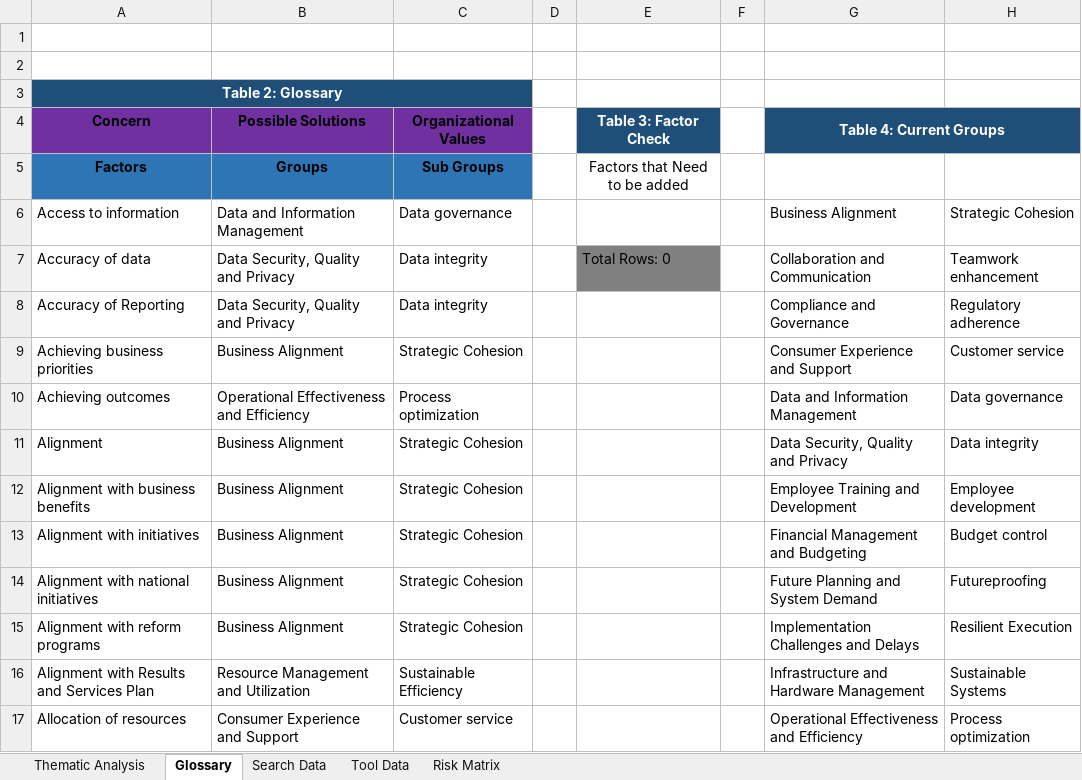
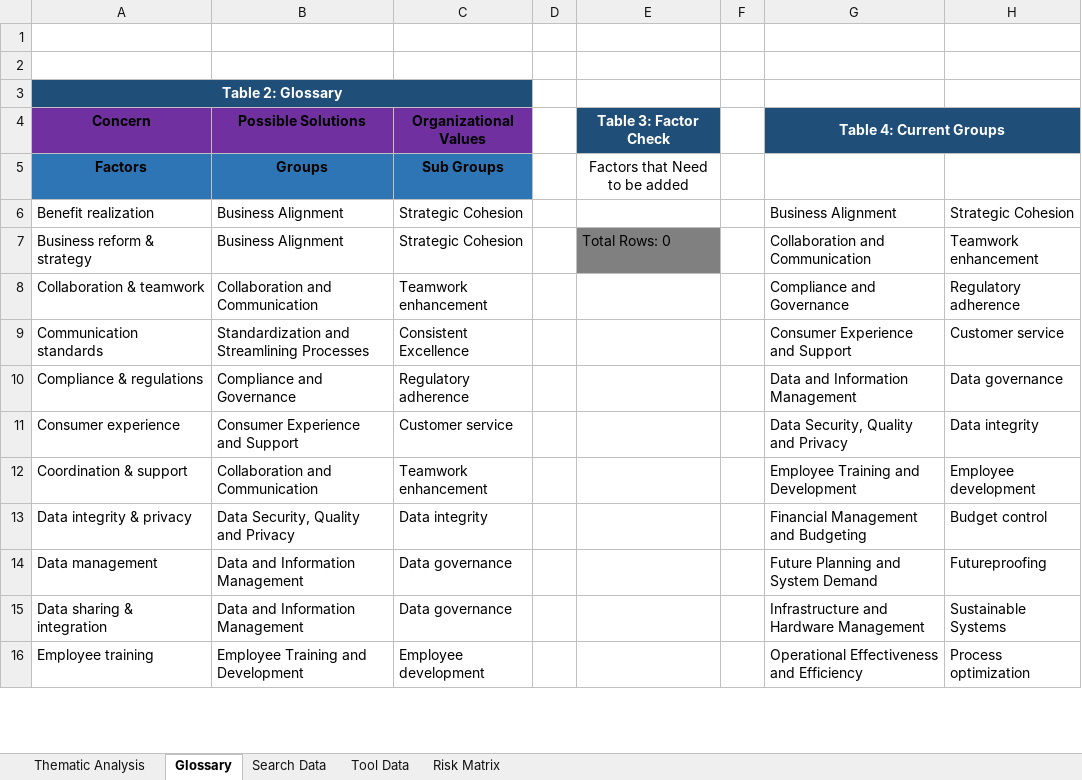
Before and after one commit to nigelgalbraith/portfolio.github.io, an Excel workbook: projects/files/ThematicAnalysis/Thematic-Analysis-Complete.xlsm, sheet Glossary, drawn as a sheet; only a part is shown; values as stored, in another font and other column widths than the file's, no borders; charts and pictures and table styles not drawn; removed rows and columns are numbered as before the commit, all else as after; the diff covers the shown part only; the diff names each change by its address in the sheet, - before the commit and + after, or states it on an @@ line.

```diff
--- a/projects/files/ThematicAnalysis/Thematic-Analysis-Complete.xlsm (sheet Glossary)
+++ b/projects/files/ThematicAnalysis/Thematic-Analysis-Complete.xlsm (sheet Glossary)
-A6 (Concern): Access to information
+A6 (Concern): Benefit realization
-B6 (Possible Solutions): Data and Information Management
+B6 (Possible Solutions): Business Alignment
-C6 (Organizational Values): Data governance
+C6 (Organizational Values): Strategic Cohesion
-A7 (Concern): Accuracy of data
+A7 (Concern): Business reform & strategy
-B7 (Possible Solutions): Data Security, Quality and Privacy
+B7 (Possible Solutions): Business Alignment
-C7 (Organizational Values): Data integrity
+C7 (Organizational Values): Strategic Cohesion
-row 8: Accuracy of Reporting | Data Security, Quality and Privacy | Data integrity |  |  |  | Compliance and Governance | Regulatory adherence
+row 8: Collaboration & teamwork | Collaboration and Communication | Teamwork enhancement |  |  |  | Compliance and Governance | Regulatory adherence
-A9 (Concern): Achieving business priorities
+A9 (Concern): Communication standards
-B9 (Possible Solutions): Business Alignment
+B9 (Possible Solutions): Standardization and Streamlining Processes
-C9 (Organizational Values): Strategic Cohesion
+C9 (Organizational Values): Consistent Excellence
-A10 (Concern): Achieving outcomes
+A10 (Concern): Compliance & regulations
-B10 (Possible Solutions): Operational Effectiveness and Efficiency
+B10 (Possible Solutions): Compliance and Governance
-C10 (Organizational Values): Process optimization
+C10 (Organizational Values): Regulatory adherence
-row 11: Alignment | Business Alignment | Strategic Cohesion |  |  |  | Data Security, Quality and Privacy | Data integrity
-row 12: Alignment with business benefits | Business Alignment | Strategic Cohesion |  |  |  | Employee Training and Development | Employee development
+row 11: Consumer experience | Consumer Experience and Support | Customer service |  |  |  | Data Security, Quality and Privacy | Data integrity
+row 12: Coordination & support | Collaboration and Communication | Teamwork enhancement |  |  |  | Employee Training and Development | Employee development
-A13 (Concern): Alignment with initiatives
+A13 (Concern): Data integrity & privacy
-B13 (Possible Solutions): Business Alignment
+B13 (Possible Solutions): Data Security, Quality and Privacy
-C13 (Organizational Values): Strategic Cohesion
+C13 (Organizational Values): Data integrity
-A14 (Concern): Alignment with national initiatives
+A14 (Concern): Data management
-B14 (Possible Solutions): Business Alignment
+B14 (Possible Solutions): Data and Information Management
-C14 (Organizational Values): Strategic Cohesion
+C14 (Organizational Values): Data governance
-row 15: Alignment with reform programs | Business Alignment | Strategic Cohesion |  |  |  | Implementation Challenges and Delays | Resilient Execution
-A15 (Concern): Alignment with Results and Services Plan
+A15 (Concern): Data sharing & integration
-B15 (Possible Solutions): Resource Management and Utilization
+B15 (Possible Solutions): Data and Information Management
-C15 (Organizational Values): Sustainable Efficiency
+C15 (Organizational Values): Data governance
-A16 (Concern): Allocation of resources
+A16 (Concern): Employee training
-B16 (Possible Solutions): Consumer Experience and Support
+B16 (Possible Solutions): Employee Training and Development
-C16 (Organizational Values): Customer service
+C16 (Organizational Values): Employee development
```
Also changed, not shown: 9 added rows, 174 removed rows and 39 edited cells elsewhere in this sheet, sheet Search Data, sheet Tool Data, sheet Thematic Analysis, 10 other files.
